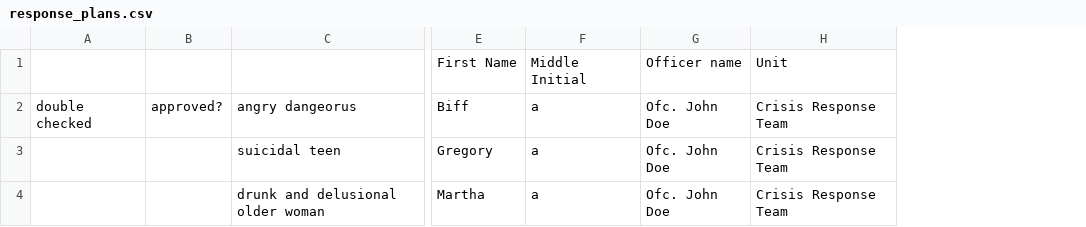
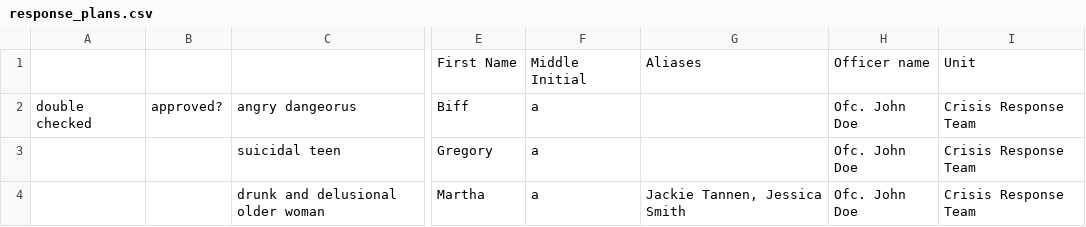
Before and after one commit to codeforamerica/crisisresponse, a CSV file: data.sample/response_plans.csv, drawn as a sheet; only a part is shown, gaps mark what is left out; the diff names each change by its address in the sheet, - before the commit and + after, or states it on an @@ line.

Commit message:
Update response plans based on Eric's feedback
* Remove subheader from the response plan section
* Add aliases below identity information
* Import aliases from data CSV file
* Display CRT contact info instead of preparing officer contact info
* Change "Emergency Contacts" to "Contacts" to more accurately represent
  an ABS detective who was assigned to a case.

Not implemented:

* Add multiple photos for a response plan

```diff
--- a/data.sample/response_plans.csv
+++ b/data.sample/response_plans.csv
+column G, rows 1-4: Aliases |  |  | Jackie Tannen, Jessica Smith
```
Also changed, not shown: 16 other files.
